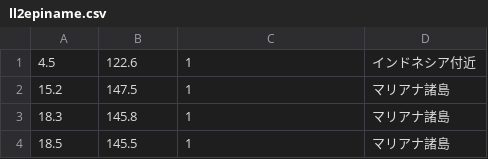
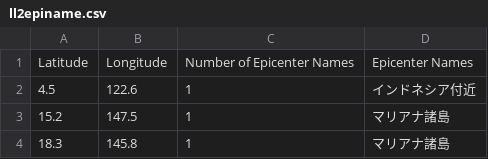
Before and after one commit to compo031/ll2epiname, a CSV file: ll2epiname.csv, drawn as a sheet; only a part is shown; the shorter side is filled out with more unchanged rows; the diff names each change by its address in the sheet, - before the commit and + after, or states it on an @@ line.

Commit message:
header を追加

```diff
--- a/ll2epiname.csv
+++ b/ll2epiname.csv
+row 1: Latitude | Longitude | Number of Epicenter Names | Epicenter Names
```
